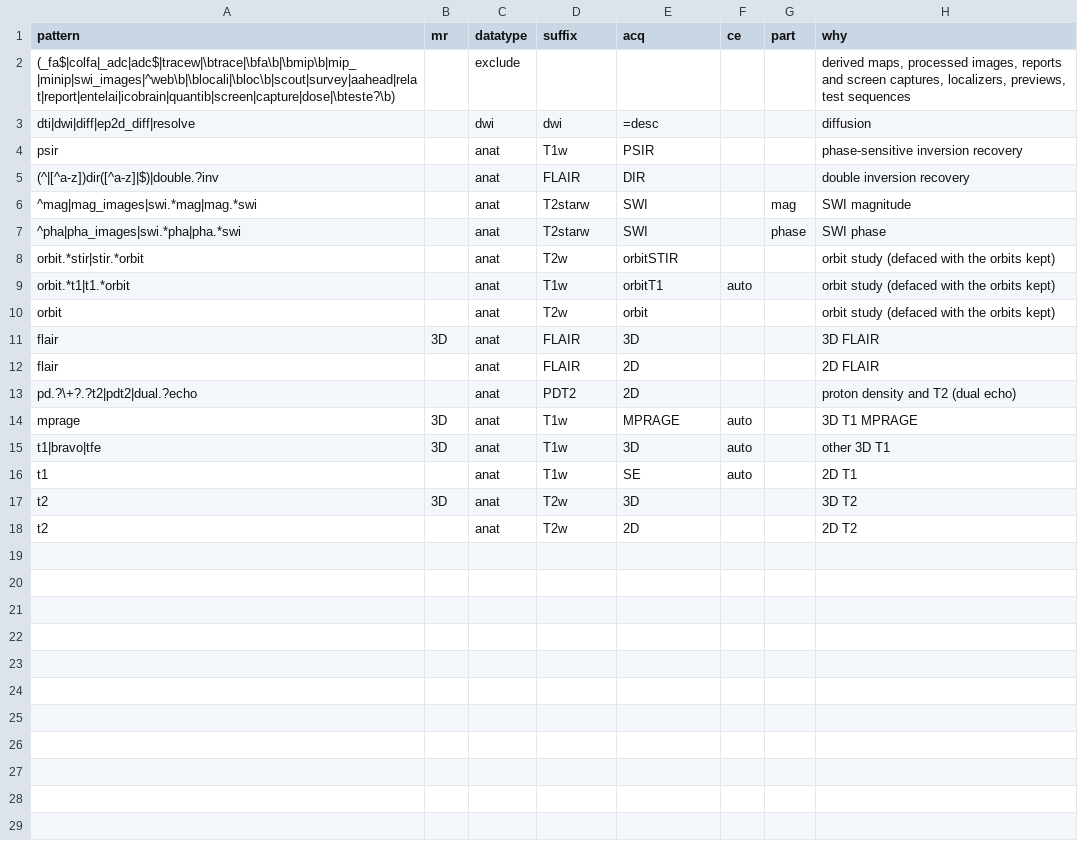
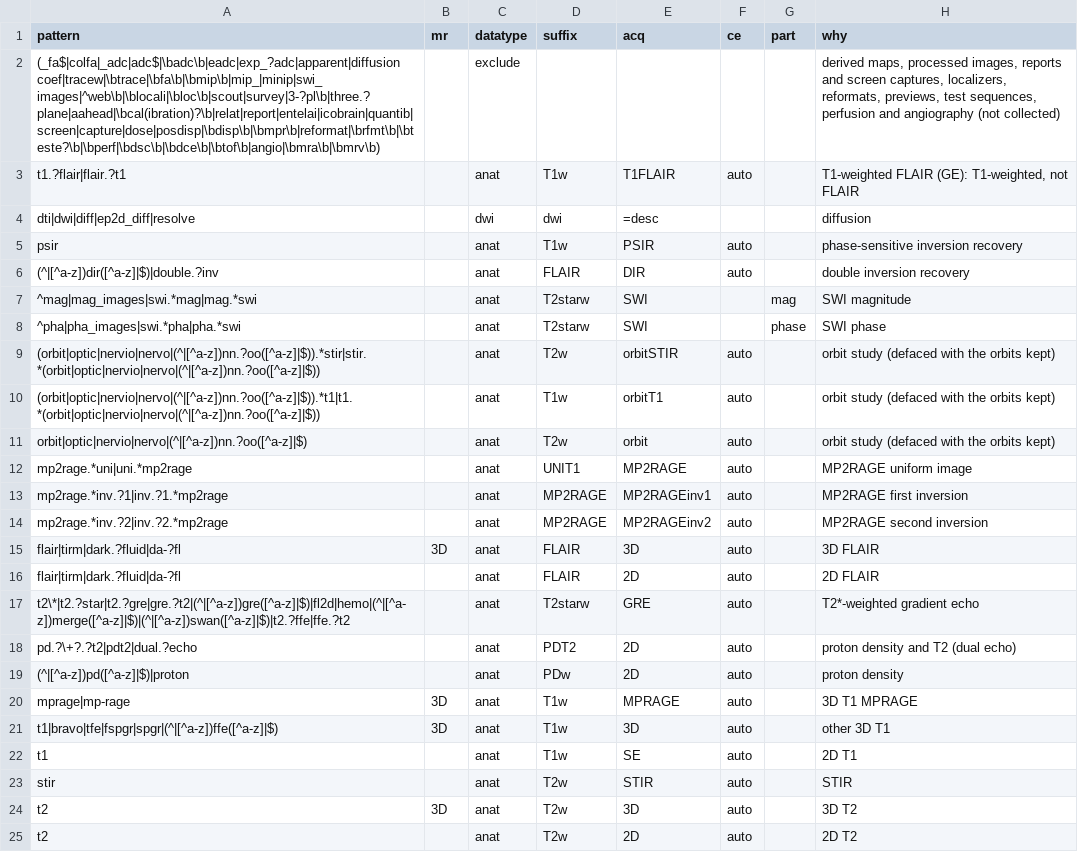
Before and after one commit to jonadabsilva/braims-imaging, a CSV file: braims/naming_rules.csv, drawn as a sheet.

Commit message:
Naming: accents ignored, FLAIR/T1-FLAIR/T2*/PD/FSPGR/MP2RAGE rules, contrast on all rules and from ContrastBolusAgent, spine recognised and held, anon enforced

```diff
--- a/braims/naming_rules.csv
+++ b/braims/naming_rules.csv
@@ -1,18 +1,25 @@
 pattern,mr,datatype,suffix,acq,ce,part,why
-"(_fa$|colfa|_adc|adc$|tracew|\btrace|\bfa\b|\bmip\b|mip_|minip|swi_images|^web\b|\blocali|\bloc\b|scout|survey|aahead|relat|report|entelai|icobrain|quantib|screen|capture|dose|\bteste?\b)",,exclude,,,,,"derived maps, processed images, reports and screen captures, localizers, previews, test sequences"
+"(_fa$|colfa|_adc|adc$|\badc\b|eadc|exp_?adc|apparent|diffusion coef|tracew|\btrace|\bfa\b|\bmip\b|mip_|minip|swi_images|^web\b|\blocali|\bloc\b|scout|survey|3-?pl\b|three.?plane|aahead|\bcal(ibration)?\b|relat|report|entelai|icobrain|quantib|screen|capture|dose|posdisp|\bdisp\b|\bmpr\b|reformat|\brfmt\b|\bteste?\b|\bperf|\bdsc\b|\bdce\b|\btof\b|angio|\bmra\b|\bmrv\b)",,exclude,,,,,"derived maps, processed images, reports and screen captures, localizers, reformats, previews, test sequences, perfusion and angiography (not collected)"
+"t1.?flair|flair.?t1",,anat,T1w,T1FLAIR,auto,,"T1-weighted FLAIR (GE): T1-weighted, not FLAIR"
 "dti|dwi|diff|ep2d_diff|resolve",,dwi,dwi,=desc,,,diffusion
-"psir",,anat,T1w,PSIR,,,phase-sensitive inversion recovery
-"(^|[^a-z])dir([^a-z]|$)|double.?inv",,anat,FLAIR,DIR,,,double inversion recovery
+"psir",,anat,T1w,PSIR,auto,,phase-sensitive inversion recovery
+"(^|[^a-z])dir([^a-z]|$)|double.?inv",,anat,FLAIR,DIR,auto,,double inversion recovery
 "^mag|mag_images|swi.*mag|mag.*swi",,anat,T2starw,SWI,,mag,SWI magnitude
 "^pha|pha_images|swi.*pha|pha.*swi",,anat,T2starw,SWI,,phase,SWI phase
-"orbit.*stir|stir.*orbit",,anat,T2w,orbitSTIR,,,orbit study (defaced with the orbits kept)
-"orbit.*t1|t1.*orbit",,anat,T1w,orbitT1,auto,,orbit study (defaced with the orbits kept)
-"orbit",,anat,T2w,orbit,,,orbit study (defaced with the orbits kept)
-"flair",3D,anat,FLAIR,3D,,,3D FLAIR
-"flair",,anat,FLAIR,2D,,,2D FLAIR
-"pd.?\+?.?t2|pdt2|dual.?echo",,anat,PDT2,2D,,,proton density and T2 (dual echo)
-"mprage",3D,anat,T1w,MPRAGE,auto,,3D T1 MPRAGE
-"t1|bravo|tfe",3D,anat,T1w,3D,auto,,other 3D T1
+"(orbit|optic|nervio|nervo|(^|[^a-z])nn.?oo([^a-z]|$)).*stir|stir.*(orbit|optic|nervio|nervo|(^|[^a-z])nn.?oo([^a-z]|$))",,anat,T2w,orbitSTIR,auto,,orbit study (defaced with the orbits kept)
+"(orbit|optic|nervio|nervo|(^|[^a-z])nn.?oo([^a-z]|$)).*t1|t1.*(orbit|optic|nervio|nervo|(^|[^a-z])nn.?oo([^a-z]|$))",,anat,T1w,orbitT1,auto,,orbit study (defaced with the orbits kept)
+"orbit|optic|nervio|nervo|(^|[^a-z])nn.?oo([^a-z]|$)",,anat,T2w,orbit,auto,,orbit study (defaced with the orbits kept)
+"mp2rage.*uni|uni.*mp2rage",,anat,UNIT1,MP2RAGE,auto,,MP2RAGE uniform image
+"mp2rage.*inv.?1|inv.?1.*mp2rage",,anat,MP2RAGE,MP2RAGEinv1,auto,,MP2RAGE first inversion
+"mp2rage.*inv.?2|inv.?2.*mp2rage",,anat,MP2RAGE,MP2RAGEinv2,auto,,MP2RAGE second inversion
+"flair|tirm|dark.?fluid|da-?fl",3D,anat,FLAIR,3D,auto,,3D FLAIR
+"flair|tirm|dark.?fluid|da-?fl",,anat,FLAIR,2D,auto,,2D FLAIR
+"t2\*|t2.?star|t2.?gre|gre.?t2|(^|[^a-z])gre([^a-z]|$)|fl2d|hemo|(^|[^a-z])merge([^a-z]|$)|(^|[^a-z])swan([^a-z]|$)|t2.?ffe|ffe.?t2",,anat,T2starw,GRE,auto,,T2*-weighted gradient echo
+"pd.?\+?.?t2|pdt2|dual.?echo",,anat,PDT2,2D,auto,,proton density and T2 (dual echo)
+"(^|[^a-z])pd([^a-z]|$)|proton",,anat,PDw,2D,auto,,proton density
+"mprage|mp-rage",3D,anat,T1w,MPRAGE,auto,,3D T1 MPRAGE
+"t1|bravo|tfe|fspgr|spgr|(^|[^a-z])ffe([^a-z]|$)",3D,anat,T1w,3D,auto,,other 3D T1
 "t1",,anat,T1w,SE,auto,,2D T1
-"t2",3D,anat,T2w,3D,,,3D T2
-"t2",,anat,T2w,2D,,,2D T2
+"stir",,anat,T2w,STIR,auto,,STIR
+"t2",3D,anat,T2w,3D,auto,,3D T2
+"t2",,anat,T2w,2D,auto,,2D T2
```
Also changed, not shown: 3 other files.
